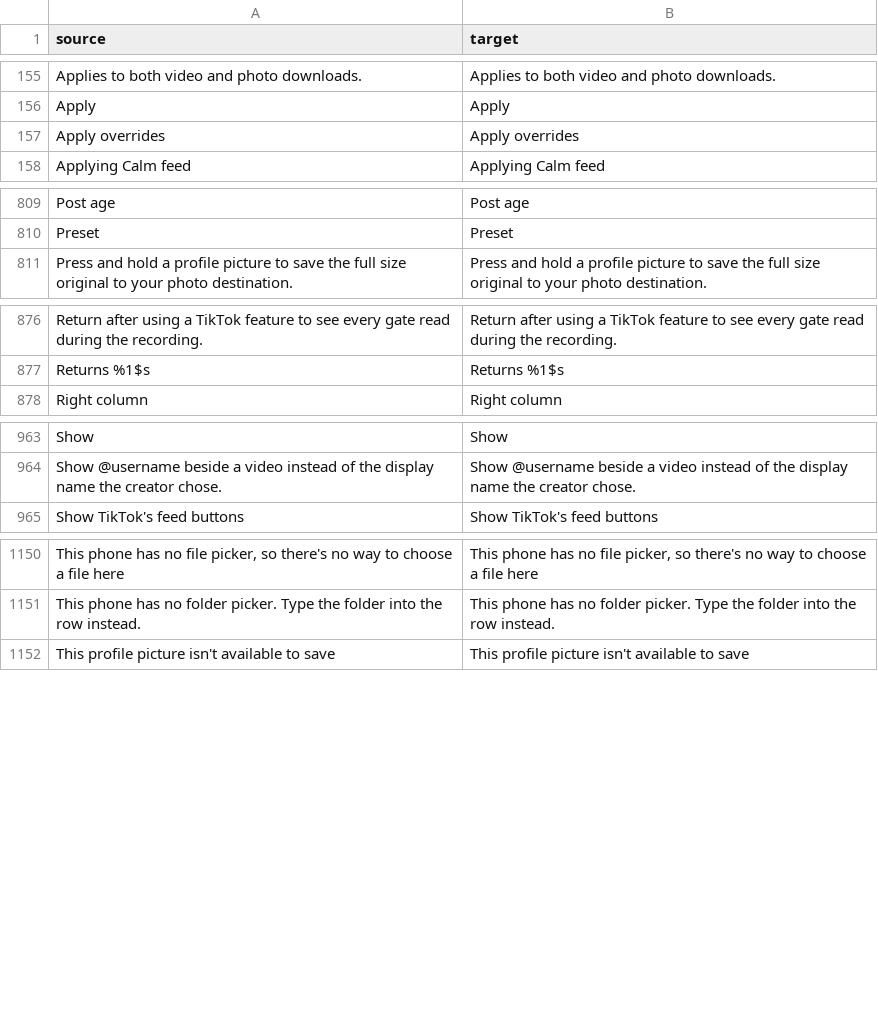
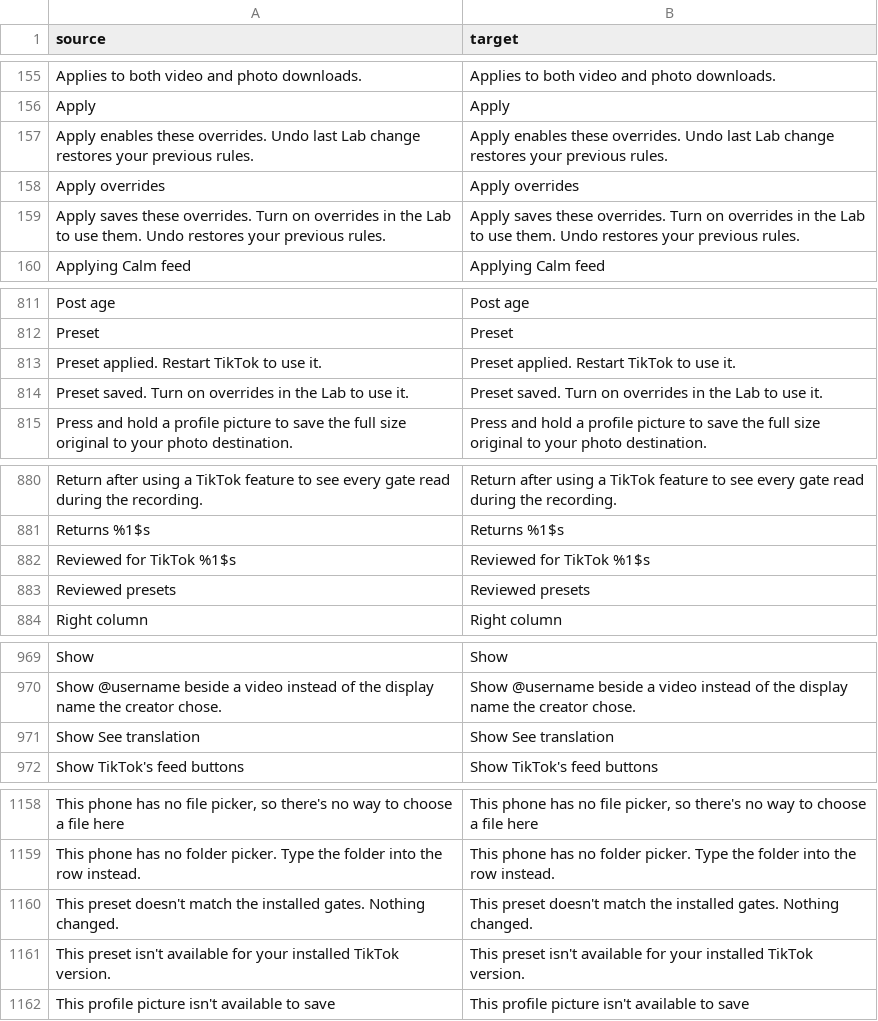
Before and after one commit to BlackGold8282/HushFeed, a CSV file: extensions/tiktok/src/main/l10n/en.csv, drawn as a sheet; only a part is shown, gaps mark what is left out; the diff covers the shown part only; the diff names each change by its address in the sheet, - before the commit and + after, or states it on an @@ line.

```diff
--- a/extensions/tiktok/src/main/l10n/en.csv
+++ b/extensions/tiktok/src/main/l10n/en.csv
+row 157: Apply enables these overrides. Undo last Lab change restores your previous rules. | Apply enables these overrides. Undo last Lab change restores your previous rules.
+row 159: Apply saves these overrides. Turn on overrides in the Lab to use them. Undo restores your previous rules. | Apply saves these overrides. Turn on overrides in the Lab to use them. Undo restores your previous rules.
+row 813: Preset applied. Restart TikTok to use it. | Preset applied. Restart TikTok to use it.
+row 814: Preset saved. Turn on overrides in the Lab to use it. | Preset saved. Turn on overrides in the Lab to use it.
+row 882: Reviewed for TikTok %1$s | Reviewed for TikTok %1$s
+row 883: Reviewed presets | Reviewed presets
+row 971: Show See translation | Show See translation
+row 1160: This preset doesn't match the installed gates. Nothing changed. | This preset doesn't match the installed gates. Nothing changed.
+row 1161: This preset isn't available for your installed TikTok version. | This preset isn't available for your installed TikTok version.
```
Also changed, not shown: 2 added rows elsewhere in this file, extensions/tiktok/src/main/l10n/de.tsv, extensions/tiktok/src/main/l10n/es.tsv, 13 other files.
